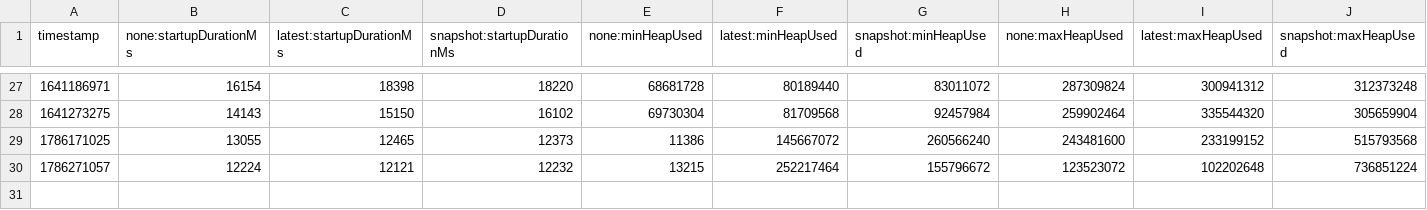
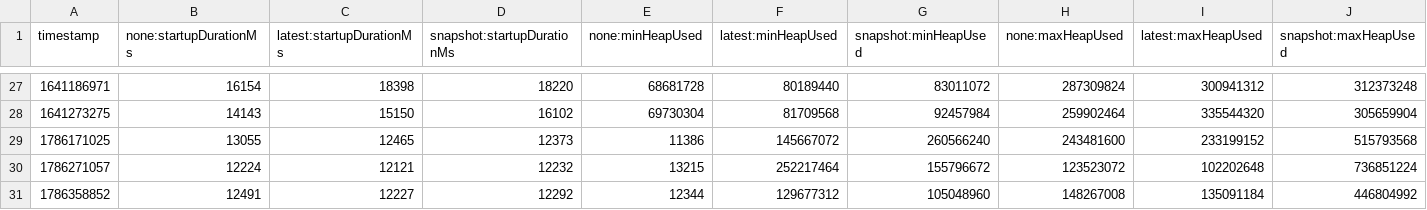
Before and after one commit to lrwh/opentelemetry-java-instrumentation, a CSV file: benchmark-overhead/results/release/results.csv, drawn as a sheet; only a part is shown, gaps mark what is left out; rows hold the shown columns only; the diff names each change by its address in the sheet, - before the commit and + after, or states it on an @@ line.

```diff
--- a/benchmark-overhead/results/release/results.csv
+++ b/benchmark-overhead/results/release/results.csv
+row 31: 1786358852 | 12491 | 12227 | 12292 | 12344 | 129677312 | 105048960 | 148267008 | 135091184 | 446804992
```
Also changed, not shown: 1 other file.
